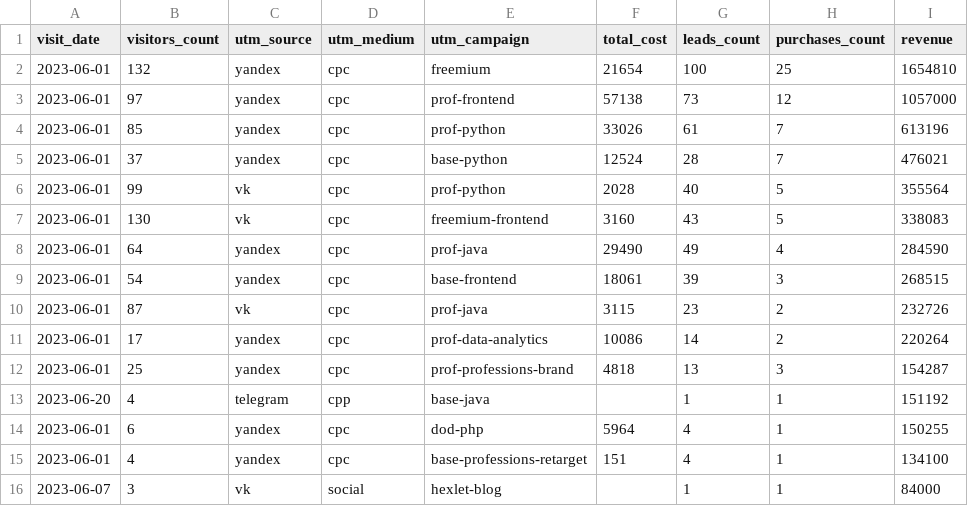
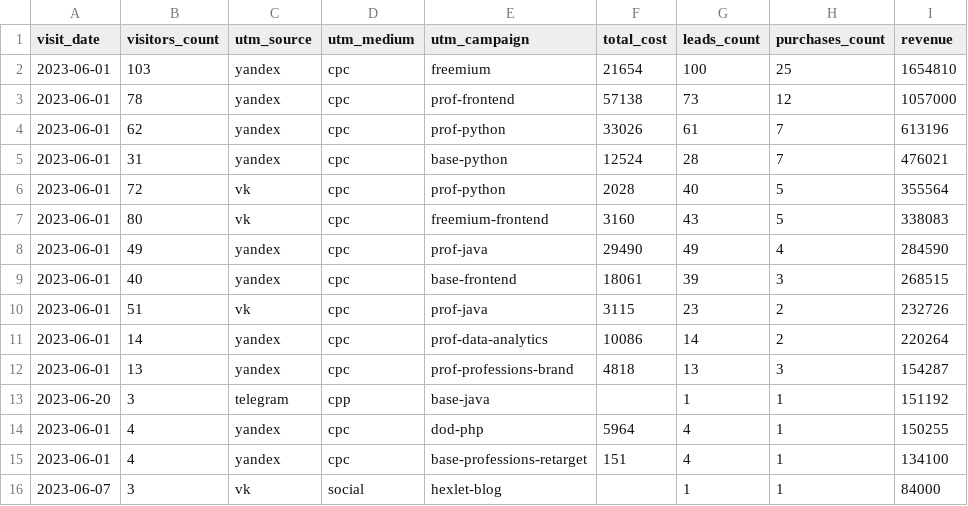
Before and after one commit to Riscanto/data-analytics-project-96, a CSV file: aggregate_last_paid_click.csv, drawn as a sheet; the diff names each change by its address in the sheet, - before the commit and + after, or states it on an @@ line.

Commit message:
Add files via upload

```diff
--- a/aggregate_last_paid_click.csv
+++ b/aggregate_last_paid_click.csv
-B2 (visitors_count): 132
+B2 (visitors_count): 103
-B3 (visitors_count): 97
+B3 (visitors_count): 78
-B4 (visitors_count): 85
+B4 (visitors_count): 62
-B5 (visitors_count): 37
+B5 (visitors_count): 31
-B6 (visitors_count): 99
+B6 (visitors_count): 72
-B7 (visitors_count): 130
+B7 (visitors_count): 80
-B8 (visitors_count): 64
+B8 (visitors_count): 49
-B9 (visitors_count): 54
+B9 (visitors_count): 40
-B10 (visitors_count): 87
+B10 (visitors_count): 51
-B11 (visitors_count): 17
+B11 (visitors_count): 14
-B12 (visitors_count): 25
+B12 (visitors_count): 13
-B13 (visitors_count): 4
+B13 (visitors_count): 3
-B14 (visitors_count): 6
+B14 (visitors_count): 4
```
